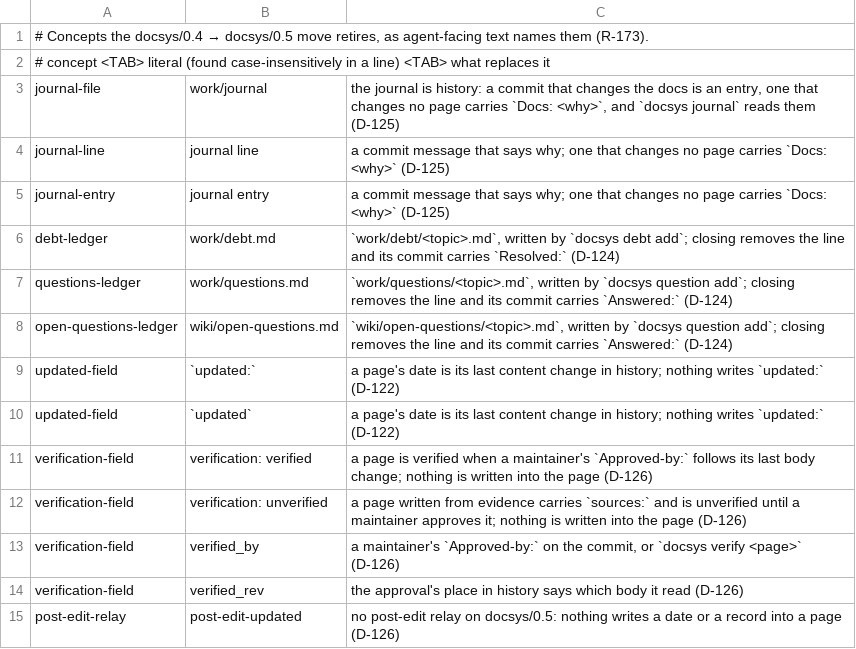
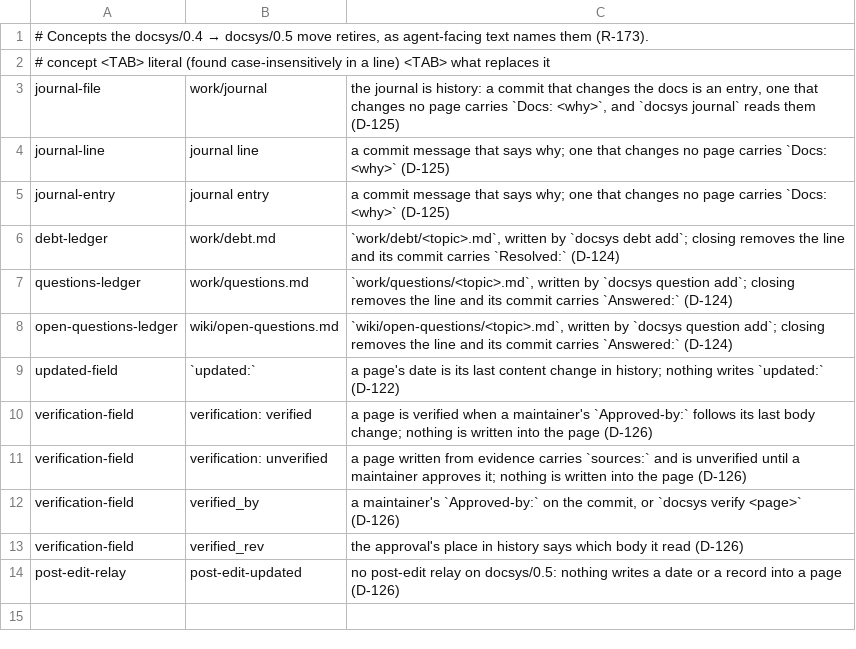
Before and after one commit to FatihErtugral/docsys, a TSV file: migrations/0.4-0.5-retired.tsv, drawn as a sheet.

Commit message:
the retired concepts no longer list a bare `updated`: on a real tree it matched a database seed command's outcome, not the field; `updated:` stays (D-128)

```diff
--- a/migrations/0.4-0.5-retired.tsv
+++ b/migrations/0.4-0.5-retired.tsv
@@ -9,3 +9,2 @@ open-questions-ledger	wiki/open-questions.md	`wiki/open-questions/<topic>.md`, w
 updated-field	`updated:`	a page's date is its last content change in history; nothing writes `updated:` (D-122)
-updated-field	`updated`	a page's date is its last content change in history; nothing writes `updated:` (D-122)
 verification-field	verification: verified	a page is verified when a maintainer's `Approved-by:` follows its last body change; nothing is written into the page (D-126)
```
